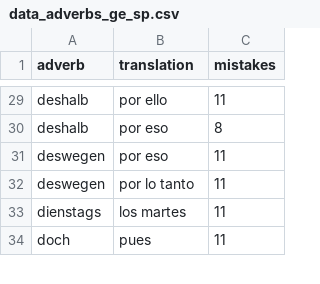
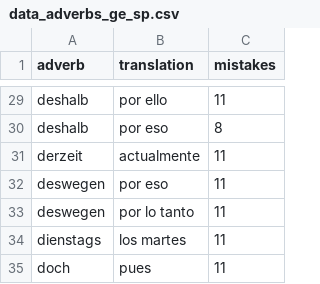
Before and after one commit to kaluzap/words, a CSV file: data/data_adverbs_ge_sp.csv, drawn as a sheet; only a part is shown, gaps mark what is left out.

```diff
--- a/data/data_adverbs_ge_sp.csv
+++ b/data/data_adverbs_ge_sp.csv
@@ -30,2 +30,3 @@
 "deshalb","por eso",8
+"derzeit","actualmente",11
 "deswegen","por eso",11
```
Also changed, not shown: data/data_adjectives_ge_sp.csv, data/data_nouns_ge_sp.csv, 1 other file.
